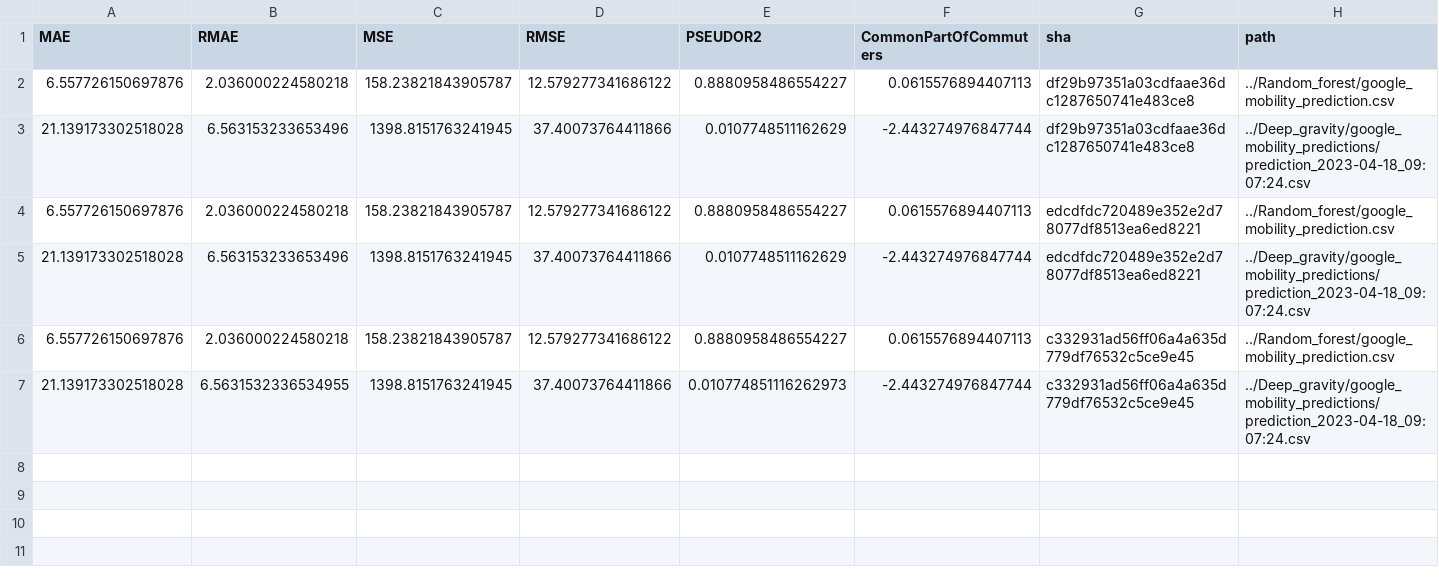
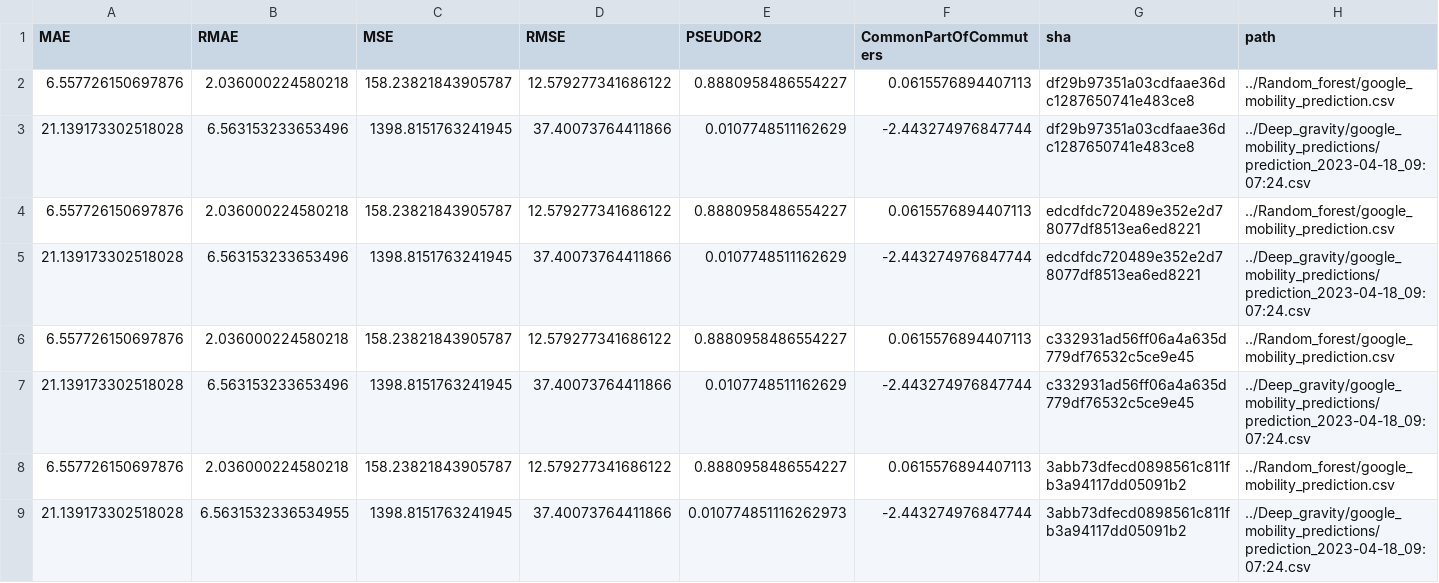
Before and after one commit to ceumicrodata/gravity-vs-ml, a CSV file: evaluations_google.csv, drawn as a sheet.

Commit message:
feat: add automated model evaluations

```diff
--- a/evaluations_google.csv
+++ b/evaluations_google.csv
@@ -6,2 +6,4 @@ MAE,RMAE,MSE,RMSE,PSEUDOR2,CommonPartOfCommuters,sha,path
 6.557726150697876,2.036000224580218,158.23821843905787,12.579277341686122,0.8880958486554227,0.0615576894407113,c332931ad56ff06a4a635d779df76532c5ce9e45,../Random_forest/google_mobility_prediction.csv
-21.139173302518028,6.5631532336534955,1398.8151763241945,37.40073764411866,0.010774851116262973,-2.443274976847744,c332931ad56ff06a4a635d779df76532c5ce9e45,../Deep_gravity/google_mobility_predictions/prediction_2023-04-18_09:07:24.csv
+21.139173302518028,6.563153233653496,1398.8151763241945,37.40073764411866,0.0107748511162629,-2.443274976847744,c332931ad56ff06a4a635d779df76532c5ce9e45,../Deep_gravity/google_mobility_predictions/prediction_2023-04-18_09:07:24.csv
+6.557726150697876,2.036000224580218,158.23821843905787,12.579277341686122,0.8880958486554227,0.0615576894407113,3abb73dfecd0898561c811fb3a94117dd05091b2,../Random_forest/google_mobility_prediction.csv
+21.139173302518028,6.5631532336534955,1398.8151763241945,37.40073764411866,0.010774851116262973,-2.443274976847744,3abb73dfecd0898561c811fb3a94117dd05091b2,../Deep_gravity/google_mobility_predictions/prediction_2023-04-18_09:07:24.csv
```
